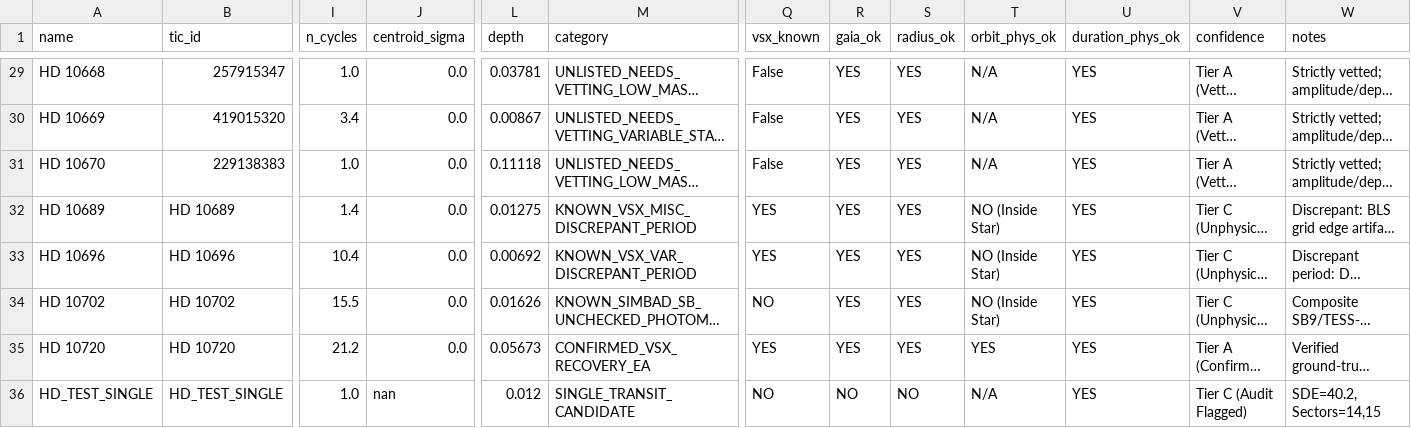
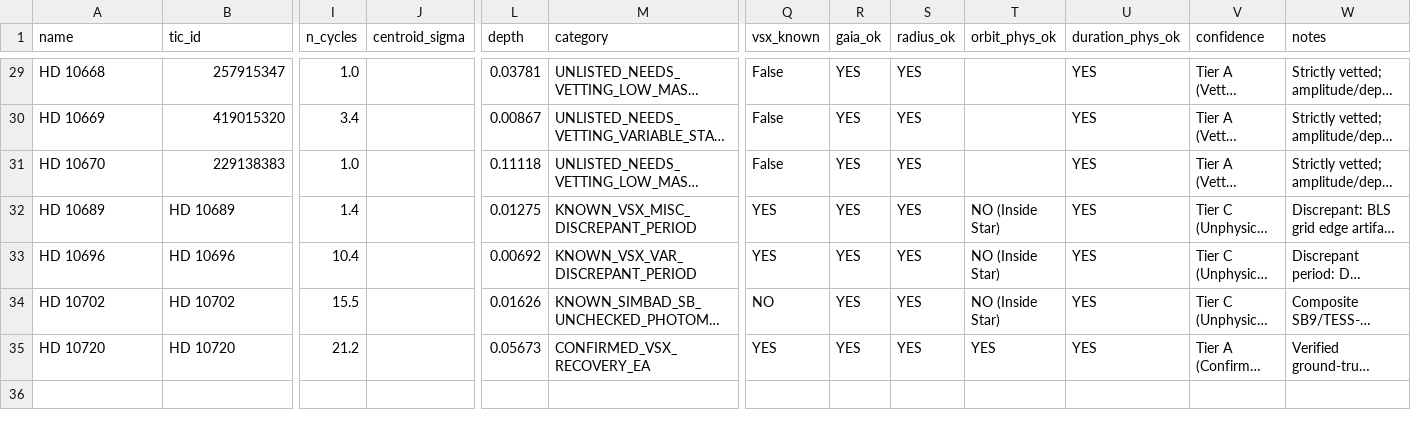
Before and after one commit to Arman-Bisht/tess-cloud-pipeline, a CSV file: master_discoveries.csv, drawn as a sheet; only a part is shown, gaps mark what is left out; long unchanged cells end in …; rows hold the shown columns only; the diff covers the shown part only; the diff names each change by its address in the sheet, - before the commit and + after, or states it on an @@ line.

Commit message:
fix(pipeline): audit and resolve vetting, phase folding, centroid, grid alias, and catalog classification issues
- Fix phase-folding units in vetter.py (normalize_phase=True) with robust median secondary eclipse and odd/even checks
- Implement two-sample Welch SEM centroid shift statistic for both periodic and single-dip transits
- Wire physical Keplerian orbit separation (a > R*) and giant transit duration constraints directly into signal vetting
- Enforce strict N_cycles >= 3.0 baseline coverage for periodic Tier A candidates (demoting HD 10605 and HD 10526 to Tier C)
- Implement fine subgrid local peak refinement with formal FWHM period uncertainties (sigma_P) in BLS and Lomb-Scargle engines
- Extract sort_and_deduplicate_lightcurve in downloader.py with exptime=120 cadence filtering and Tenacity retry bubbling
- Remove synthetic test artifact from master_discoveries.csv and isolate regression tests
- Create CORRECTIONS.md documenting catalog retractions, methodology changes, and ground-truth recovery statistics
- Add requirements-ai.txt for TimesFM, TabPFN, and MobileSAM foundation model extensions
- Update README.md with relative repository links and synchronized catalog metrics

```diff
--- a/master_discoveries.csv
+++ b/master_discoveries.csv
-J29:J35 (centroid_sigma): 0.0
+J29:J35 (centroid_sigma): (empty)
-T29:T31 (orbit_phys_ok): N/A
+T29:T31 (orbit_phys_ok): (empty)
-row 36: HD_TEST_SINGLE | HD_TEST_SINGLE | 1.0 | nan | 0.012 | SINGLE_TRANSIT_CANDIDATE | NO | NO | NO | N/A | YES | Tier C (Audit Flagged) | SDE=40.2, Sectors=14,15
```
Also changed, not shown: 51 edited cells elsewhere in this file, 14 other files.
